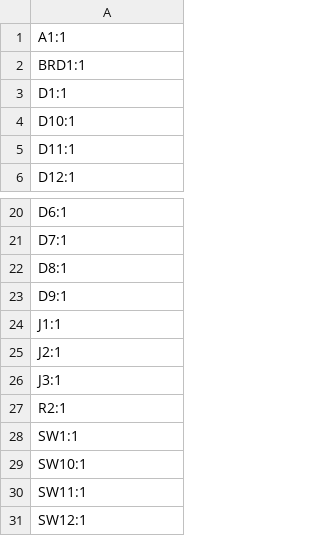
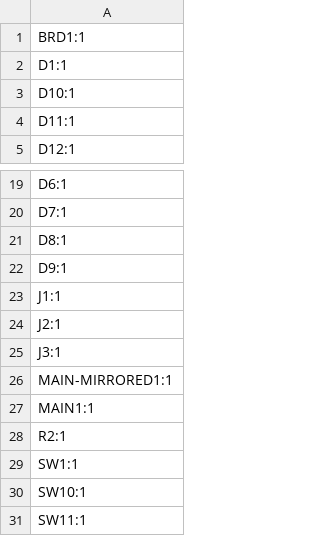
Before and after one commit to mintoya/wing, a CSV file: kicad_v4/esp32_s3_port/production/designators.csv, drawn as a sheet; only a part is shown, gaps mark what is left out; the shorter side is filled out with more unchanged rows; removed rows and columns are numbered as before the commit, all else as after; the diff names each change by its address in the sheet, - before the commit and + after, or states it on an @@ line.

```diff
--- a/kicad_v4/esp32_s3_port/production/designators.csv
+++ b/kicad_v4/esp32_s3_port/production/designators.csv
-row 1: A1:1
+row 26: MAIN-MIRRORED1:1
+row 27: MAIN1:1
```
Also changed, not shown: kicad_v4/esp32_s3_port/production/bom.csv, kicad_v4/esp32_s3_port/production/positions.csv, 26 other files.
